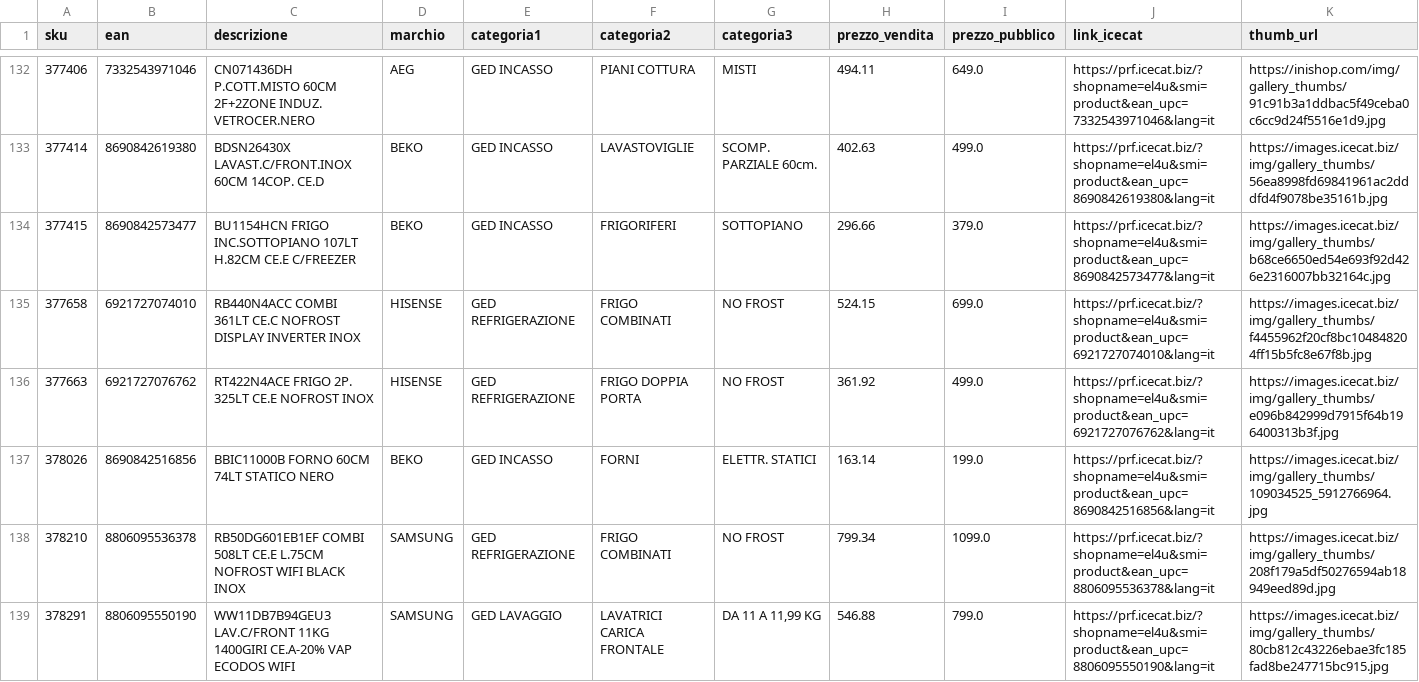
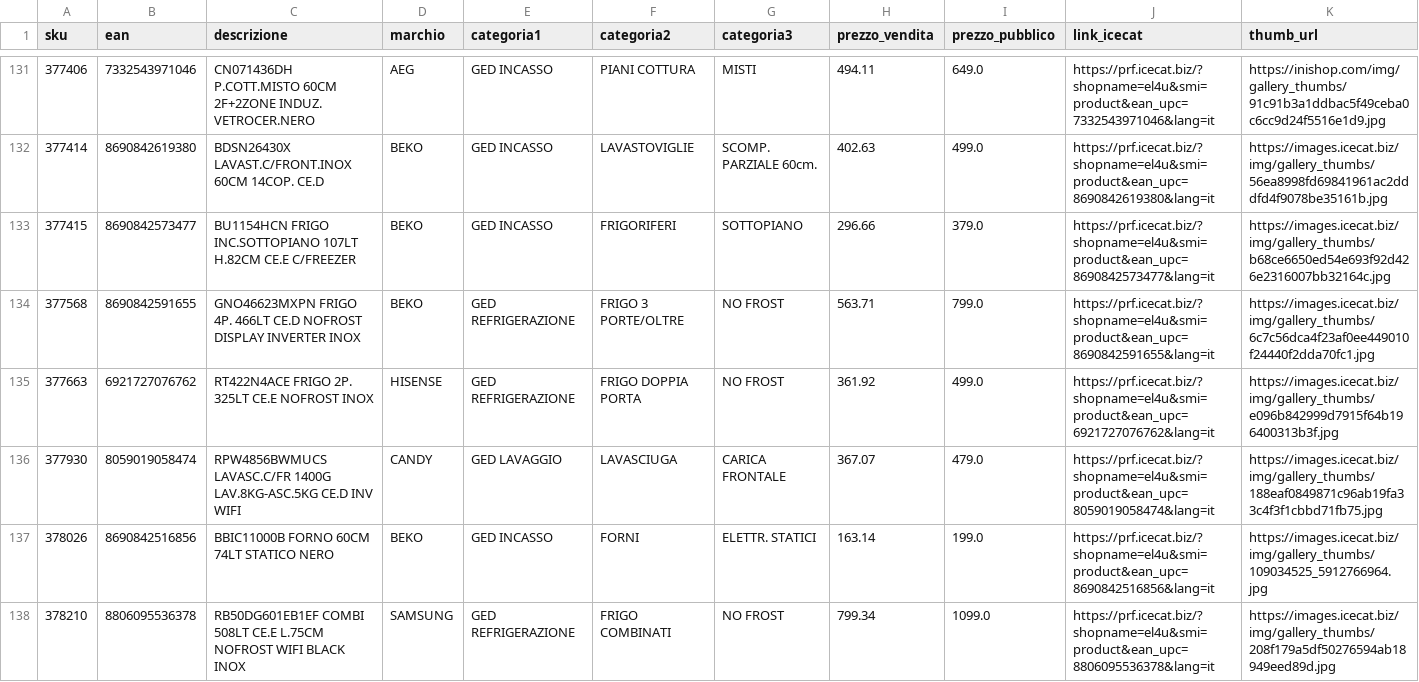
Before and after one commit to el4u-b2b/listino-b2b, a CSV file: listino_B2B.csv, drawn as a sheet; only a part is shown, gaps mark what is left out; the shorter side is filled out with more unchanged rows; removed rows and columns are numbered as before the commit, all else as after; rows hold the shown columns only; the diff covers the shown part only; the diff names each change by its address in the sheet, - before the commit and + after, or states it on an @@ line.

```diff
--- a/listino_B2B.csv
+++ b/listino_B2B.csv
-row 135: 377658 | 6921727074010 | RB440N4ACC COMBI 361LT CE.C NOFROST DISPLAY INVERTER INOX | HISENSE | GED REFRIGERAZIONE | FRIGO COMBINATI | NO FROST | 524.15 | 699.0 | https://prf.icecat.biz/?shopname=el4u&smi=product&ean_upc=6921727074010&lang=it | https://images.icecat.biz/img/gallery_thumbs/f4455962f20cf8bc104848204ff15b5fc8e67f8b.jpg
+row 134: 377568 | 8690842591655 | GNO46623MXPN FRIGO 4P. 466LT CE.D NOFROST DISPLAY INVERTER INOX | BEKO | GED REFRIGERAZIONE | FRIGO 3 PORTE/OLTRE | NO FROST | 563.71 | 799.0 | https://prf.icecat.biz/?shopname=el4u&smi=product&ean_upc=8690842591655&lang=it | https://images.icecat.biz/img/gallery_thumbs/6c7c56dca4f23af0ee449010f24440f2dda70fc1.jpg
+row 136: 377930 | 8059019058474 | RPW4856BWMUCS LAVASC.C/FR 1400G LAV.8KG-ASC.5KG CE.D INV WIFI | CANDY | GED LAVAGGIO | LAVASCIUGA | CARICA FRONTALE | 367.07 | 479.0 | https://prf.icecat.biz/?shopname=el4u&smi=product&ean_upc=8059019058474&lang=it | https://images.icecat.biz/img/gallery_thumbs/188eaf0849871c96ab19fa33c4f3f1cbbd71fb75.jpg
```
Also changed, not shown: 9 added rows and 5 removed rows elsewhere in this file, 1 other file.
